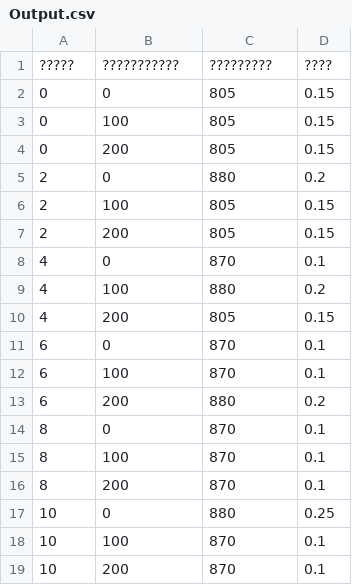
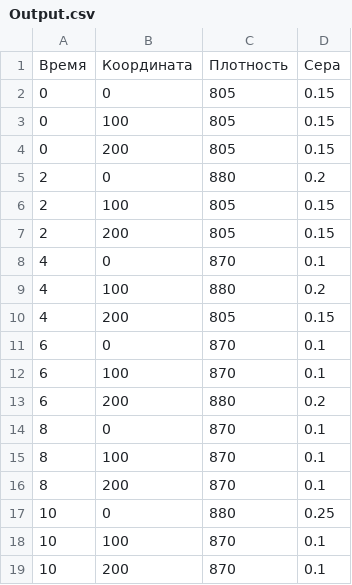
Before and after one commit to BilyalovE/Block_1, a CSV file: Parties/Output.csv, drawn as a sheet; removed rows and columns are numbered as before the commit, all else as after; the diff names each change by its address in the sheet, - before the commit and + after, or states it on an @@ line.

```diff
--- a/Parties/Output.csv
+++ b/Parties/Output.csv
-row 1: ????? | ??????????? | ????????? | ????
+row 1: Время | Координата | Плотность | Сера
```
Also changed, not shown: 7 other files.
